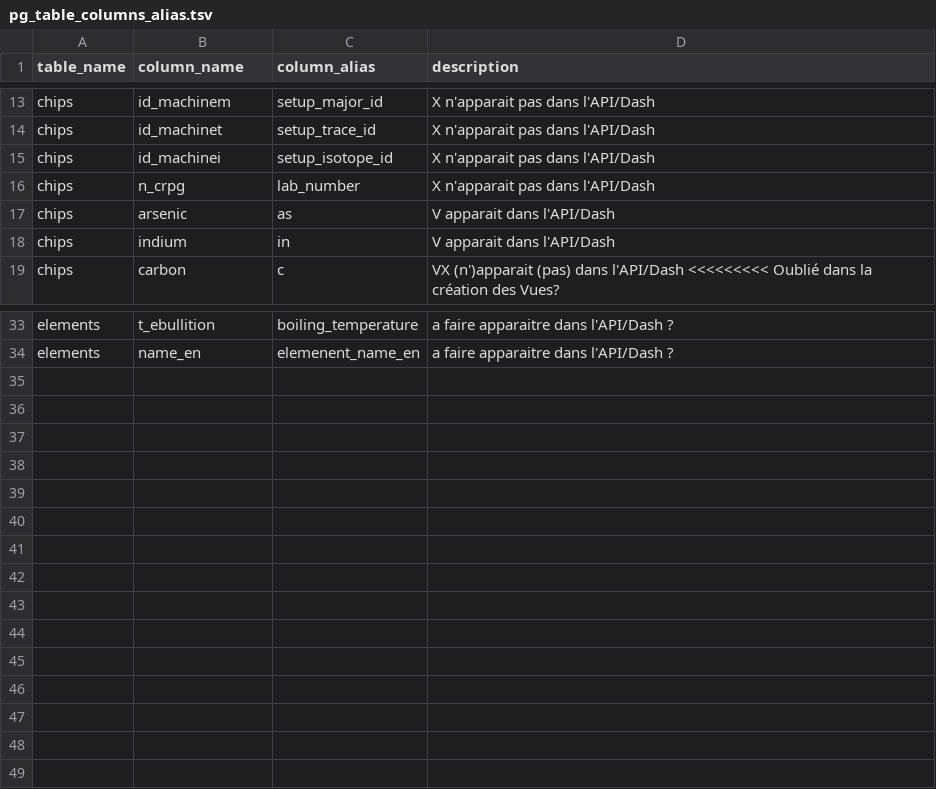
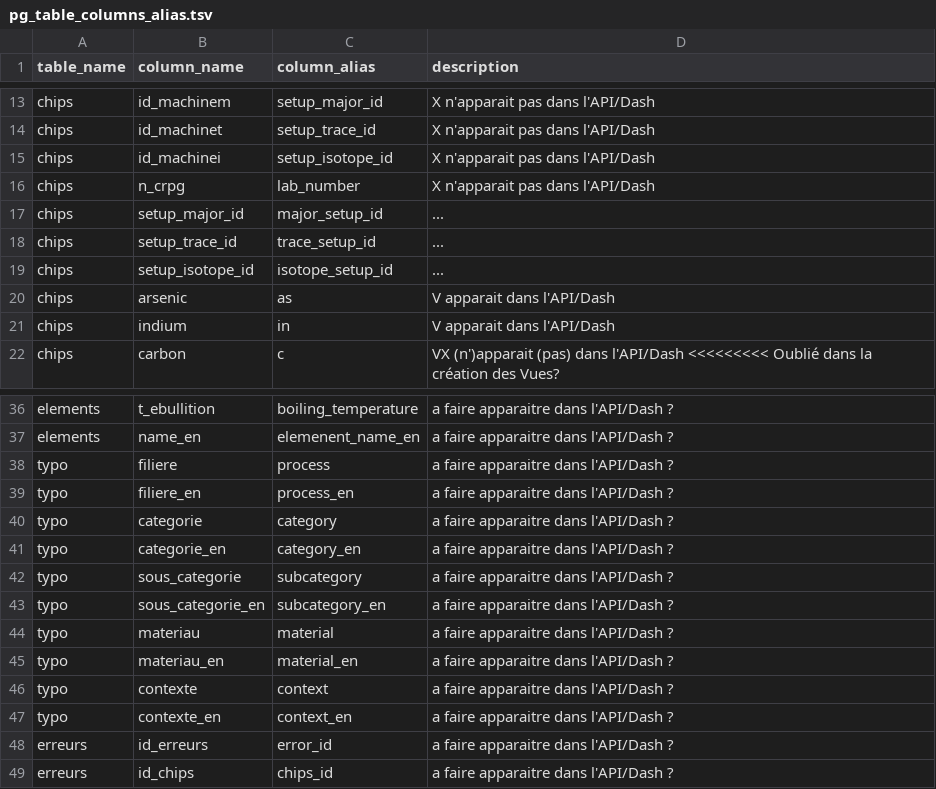
Before and after one commit to iramat/chips, a TSV file: static/data/pg_table_columns_alias.tsv, drawn as a sheet; only a part is shown, gaps mark what is left out; the diff names each change by its address in the sheet, - before the commit and + after, or states it on an @@ line.

Commit message:
fixed numerous missing column aliases

```diff
--- a/static/data/pg_table_columns_alias.tsv
+++ b/static/data/pg_table_columns_alias.tsv
+row 17: chips | setup_major_id | major_setup_id | ...
+row 18: chips | setup_trace_id | trace_setup_id | ...
+row 19: chips | setup_isotope_id | isotope_setup_id | ...
+row 38: typo | filiere | process | a faire apparaitre dans l'API/Dash ?
+row 39: typo | filiere_en | process_en | a faire apparaitre dans l'API/Dash ?
+row 40: typo | categorie | category | a faire apparaitre dans l'API/Dash ?
+row 41: typo | categorie_en | category_en | a faire apparaitre dans l'API/Dash ?
+row 42: typo | sous_categorie | subcategory | a faire apparaitre dans l'API/Dash ?
+row 43: typo | sous_categorie_en | subcategory_en | a faire apparaitre dans l'API/Dash ?
+row 44: typo | materiau | material | a faire apparaitre dans l'API/Dash ?
+row 45: typo | materiau_en | material_en | a faire apparaitre dans l'API/Dash ?
+row 46: typo | contexte | context | a faire apparaitre dans l'API/Dash ?
+row 47: typo | contexte_en | context_en | a faire apparaitre dans l'API/Dash ?
+row 48: erreurs | id_erreurs | error_id | a faire apparaitre dans l'API/Dash ?
+row 49: erreurs | id_chips | chips_id | a faire apparaitre dans l'API/Dash ?
```
Also changed, not shown: static/data/pg_tables_columns_comments.tsv, 8 other files.
